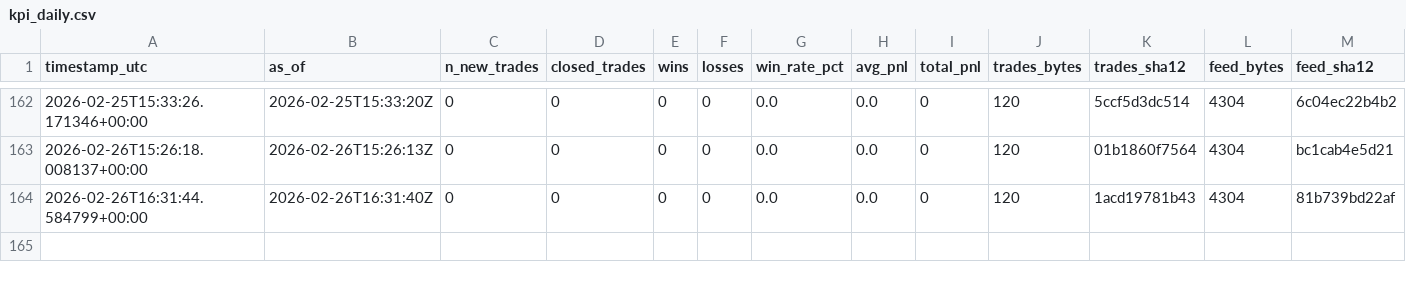
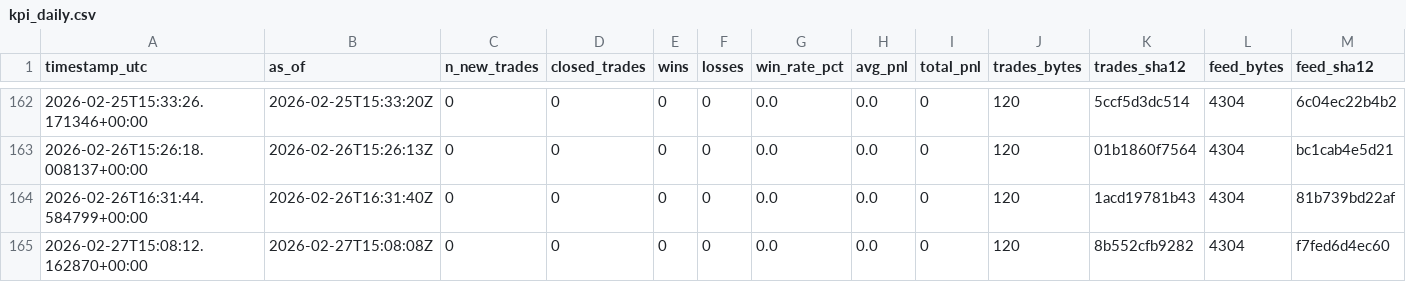
Before and after one commit to sanderh203/tk-daily-feed, a CSV file: kpi/kpi_daily.csv, drawn as a sheet; only a part is shown, gaps mark what is left out; rows hold the shown columns only; the diff names each change by its address in the sheet, - before the commit and + after, or states it on an @@ line.

```diff
--- a/kpi/kpi_daily.csv
+++ b/kpi/kpi_daily.csv
+row 165: 2026-02-27T15:08:12.162870+00:00 | 2026-02-27T15:08:08Z | 0 | 0 | 0 | 0 | 0.0 | 0.0 | 0 | 120 | 8b552cfb9282 | 4304 | f7fed6d4ec60
```
Also changed, not shown: 1 other file.
